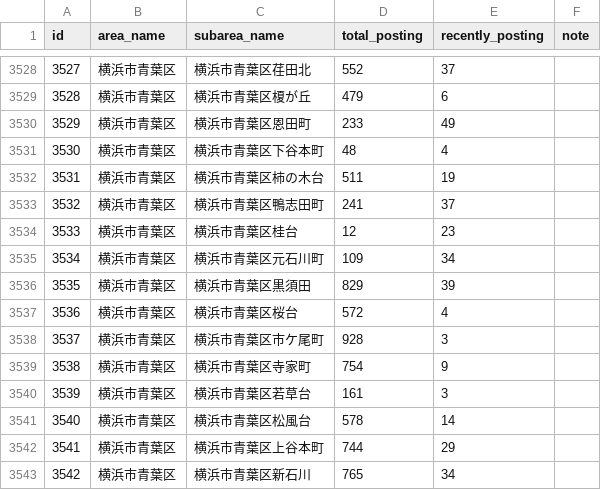
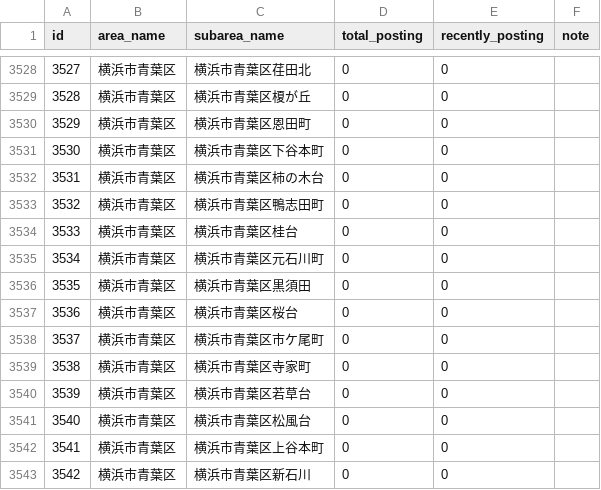
Before and after one commit to kokuminmin/poster-map-kagoshima, a CSV file: public/data/conquerlist.csv, drawn as a sheet; only a part is shown, gaps mark what is left out; the diff covers the shown part only.

Commit message:
Posting Data Update

```diff
--- a/public/data/conquerlist.csv
+++ b/public/data/conquerlist.csv
@@ -3528,16 +3528,16 @@ id,area_name,subarea_name,total_posting,recently_posting,note
-3527,横浜市青葉区,横浜市青葉区荏田北,552,37,
-3528,横浜市青葉区,横浜市青葉区榎が丘,479,6,
-3529,横浜市青葉区,横浜市青葉区恩田町,233,49,
-3530,横浜市青葉区,横浜市青葉区下谷本町,48,4,
-3531,横浜市青葉区,横浜市青葉区柿の木台,511,19,
-3532,横浜市青葉区,横浜市青葉区鴨志田町,241,37,
-3533,横浜市青葉区,横浜市青葉区桂台,12,23,
-3534,横浜市青葉区,横浜市青葉区元石川町,109,34,
-3535,横浜市青葉区,横浜市青葉区黒須田,829,39,
-3536,横浜市青葉区,横浜市青葉区桜台,572,4,
-3537,横浜市青葉区,横浜市青葉区市ケ尾町,928,3,
-3538,横浜市青葉区,横浜市青葉区寺家町,754,9,
-3539,横浜市青葉区,横浜市青葉区若草台,161,3,
-3540,横浜市青葉区,横浜市青葉区松風台,578,14,
-3541,横浜市青葉区,横浜市青葉区上谷本町,744,29,
-3542,横浜市青葉区,横浜市青葉区新石川,765,34,
+3527,横浜市青葉区,横浜市青葉区荏田北,0,0,
+3528,横浜市青葉区,横浜市青葉区榎が丘,0,0,
+3529,横浜市青葉区,横浜市青葉区恩田町,0,0,
+3530,横浜市青葉区,横浜市青葉区下谷本町,0,0,
+3531,横浜市青葉区,横浜市青葉区柿の木台,0,0,
+3532,横浜市青葉区,横浜市青葉区鴨志田町,0,0,
+3533,横浜市青葉区,横浜市青葉区桂台,0,0,
+3534,横浜市青葉区,横浜市青葉区元石川町,0,0,
+3535,横浜市青葉区,横浜市青葉区黒須田,0,0,
+3536,横浜市青葉区,横浜市青葉区桜台,0,0,
+3537,横浜市青葉区,横浜市青葉区市ケ尾町,0,0,
+3538,横浜市青葉区,横浜市青葉区寺家町,0,0,
+3539,横浜市青葉区,横浜市青葉区若草台,0,0,
+3540,横浜市青葉区,横浜市青葉区松風台,0,0,
+3541,横浜市青葉区,横浜市青葉区上谷本町,0,0,
+3542,横浜市青葉区,横浜市青葉区新石川,0,0,
```
Also changed, not shown: 157 edited cells elsewhere in this file, 3 other files.
